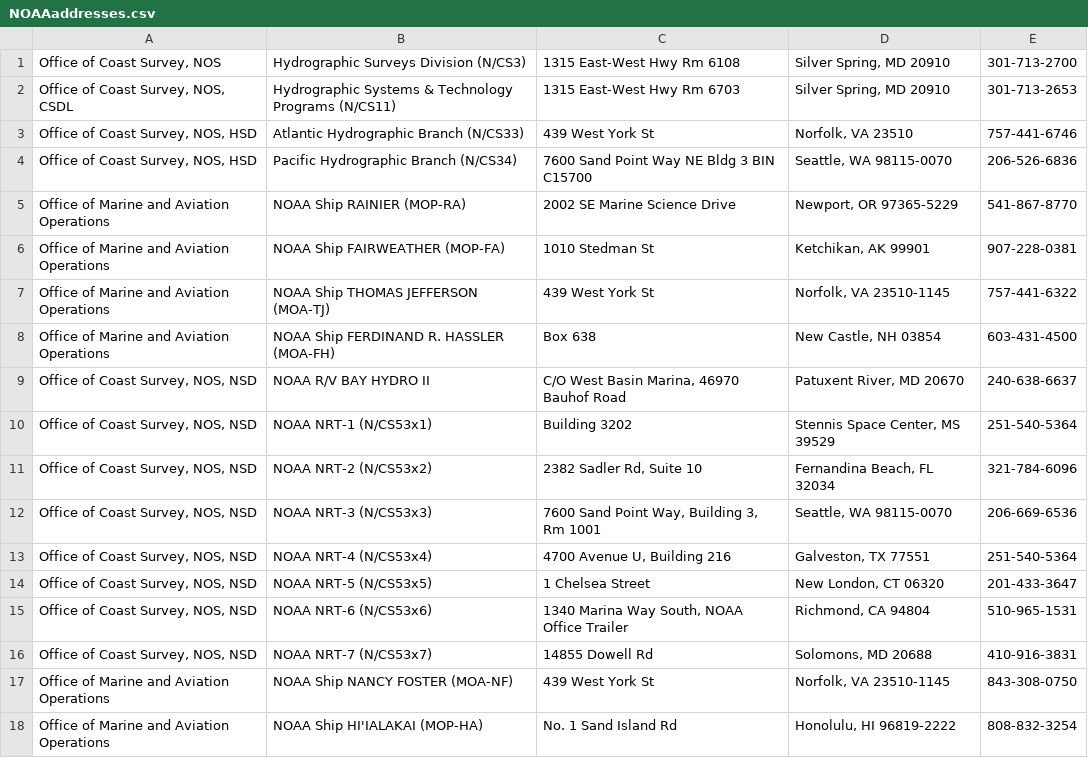
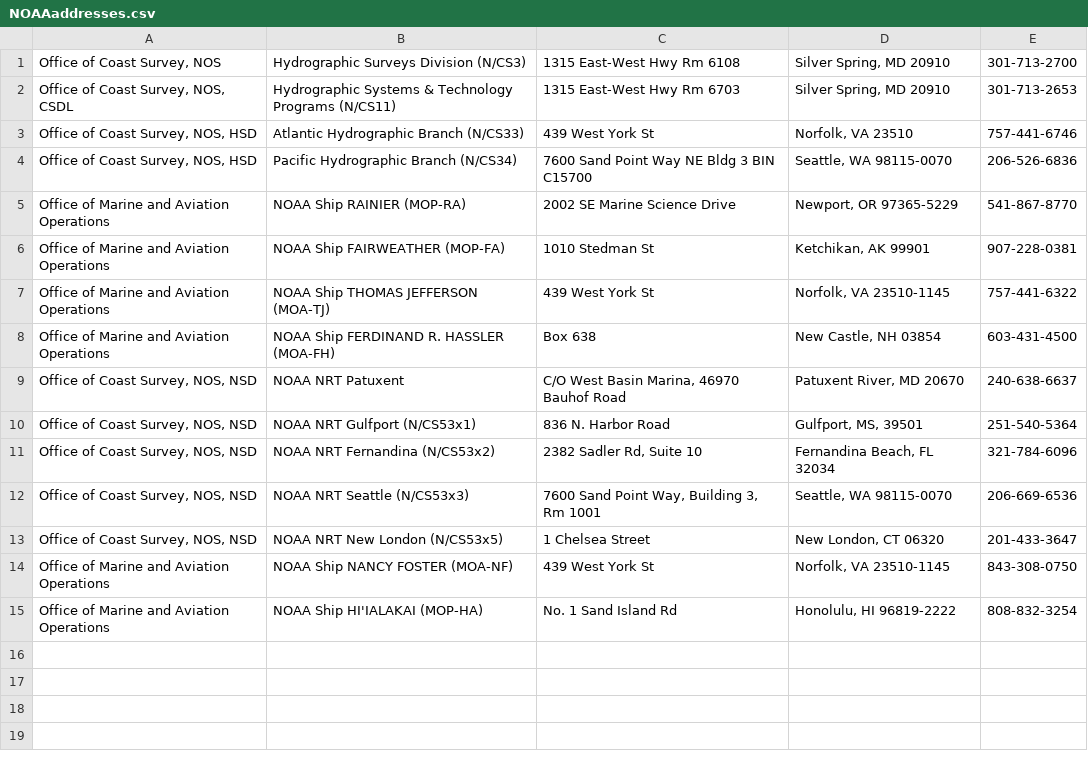
Before and after one commit to noaa-ocs-hydrography/hstb_resources, a CSV file: HSTB/resources/forms/NOAAaddresses.csv, drawn as a sheet.

Commit message:
change gulfport to 3 line address (+1 squashed commits)
Squashed commits:

[4d068c5] update NRT addresses

```diff
--- a/HSTB/resources/forms/NOAAaddresses.csv
+++ b/HSTB/resources/forms/NOAAaddresses.csv
@@ -8,10 +8,7 @@ Office of Marine and Aviation Operations,NOAA Ship THOMAS JEFFERSON (MOA-TJ),439
 Office of Marine and Aviation Operations,NOAA Ship FERDINAND R. HASSLER (MOA-FH),Box 638,"New Castle, NH 03854",603-431-4500
-"Office of Coast Survey, NOS, NSD",NOAA R/V BAY HYDRO II,"C/O West Basin Marina, 46970 Bauhof Road","Patuxent River, MD 20670",240-638-6637
-"Office of Coast Survey, NOS, NSD",NOAA NRT-1 (N/CS53x1),Building 3202,"Stennis Space Center, MS  39529",251-540-5364
-"Office of Coast Survey, NOS, NSD",NOAA NRT-2 (N/CS53x2),"2382 Sadler Rd, Suite 10","Fernandina Beach, FL  32034",321-784-6096
-"Office of Coast Survey, NOS, NSD",NOAA NRT-3 (N/CS53x3),"7600 Sand Point Way, Building 3, Rm 1001","Seattle, WA  98115-0070",206-669-6536
-"Office of Coast Survey, NOS, NSD",NOAA NRT-4 (N/CS53x4),"4700 Avenue U, Building 216","Galveston, TX  77551",251-540-5364
-"Office of Coast Survey, NOS, NSD",NOAA NRT-5 (N/CS53x5),1 Chelsea Street,"New London, CT  06320",201-433-3647
-"Office of Coast Survey, NOS, NSD",NOAA NRT-6 (N/CS53x6),"1340 Marina Way South, NOAA Office Trailer","Richmond, CA  94804",510-965-1531
-"Office of Coast Survey, NOS, NSD",NOAA NRT-7 (N/CS53x7),14855 Dowell Rd,"Solomons, MD  20688",410-916-3831
+"Office of Coast Survey, NOS, NSD",NOAA NRT Patuxent,"C/O West Basin Marina, 46970 Bauhof Road","Patuxent River, MD 20670",240-638-6637
+"Office of Coast Survey, NOS, NSD",NOAA NRT Gulfport (N/CS53x1),"836 N. Harbor Road","Gulfport, MS, 39501",251-540-5364
+"Office of Coast Survey, NOS, NSD",NOAA NRT Fernandina (N/CS53x2),"2382 Sadler Rd, Suite 10","Fernandina Beach, FL  32034",321-784-6096
+"Office of Coast Survey, NOS, NSD",NOAA NRT Seattle (N/CS53x3),"7600 Sand Point Way, Building 3, Rm 1001","Seattle, WA  98115-0070",206-669-6536
+"Office of Coast Survey, NOS, NSD",NOAA NRT New London (N/CS53x5),1 Chelsea Street,"New London, CT  06320",201-433-3647
 Office of Marine and Aviation Operations,NOAA Ship NANCY FOSTER (MOA-NF),439 West York St,"Norfolk, VA  23510-1145",843-308-0750
```
